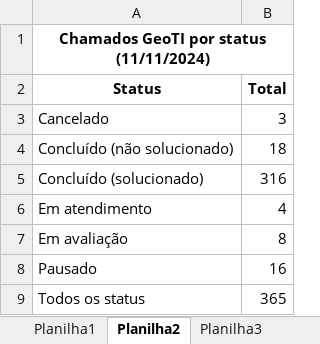
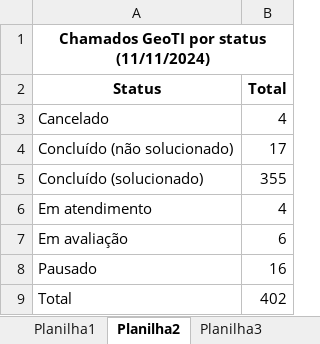
Before and after one commit to geotilageamb/indicadoresgeoti, an Excel workbook: indicadoresGeoTI_11nov2024.xlsx, sheet Planilha2, drawn as a sheet; values as stored, in another font and other column widths than the file's, no borders; removed rows and columns are numbered as before the commit, all else as after; the diff names each change by its address in the sheet, - before the commit and + after, or states it on an @@ line.

```diff
--- a/indicadoresGeoTI_11nov2024.xlsx (sheet Planilha2)
+++ b/indicadoresGeoTI_11nov2024.xlsx (sheet Planilha2)
-B3 (Total): 3
+B3 (Total): 4
-B4 (Total): 18
+B4 (Total): 17
-B5 (Total): 316
+B5 (Total): 355
-B7 (Total): 8
+B7 (Total): 6
-row 9: Todos os status | 365
+row 9: Total | 402
```
Also changed, not shown: sheet Planilha1, sheet Planilha4.
